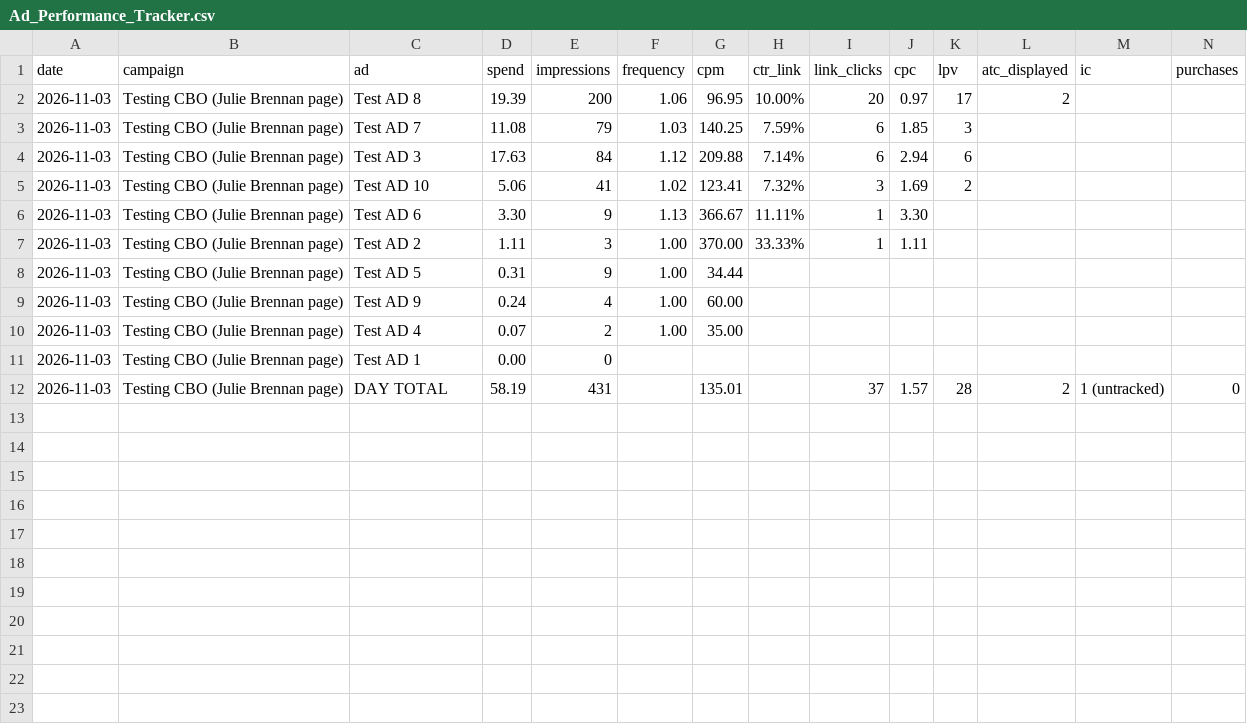
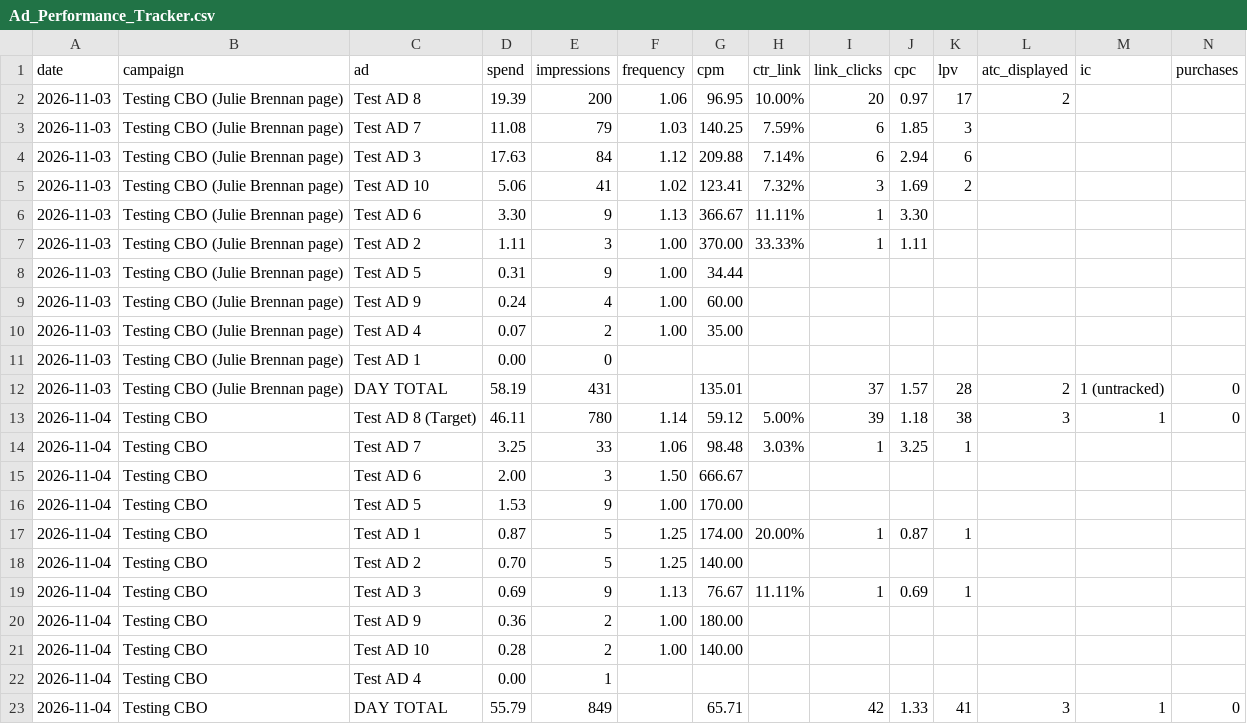
Before and after one commit to nateframe34-hub/CC-Nate, a CSV file: retro-handheld/tracking/Ad_Performance_Tracker.csv, drawn as a sheet; only a part is shown; rows hold the shown columns only; the diff names each change by its address in the sheet, - before the commit and + after, or states it on an @@ line.

```diff
--- a/retro-handheld/tracking/Ad_Performance_Tracker.csv
+++ b/retro-handheld/tracking/Ad_Performance_Tracker.csv
+row 13: 2026-11-04 | Testing CBO | Test AD 8 (Target) | 46.11 | 780 | 1.14 | 59.12 | 5.00% | 39 | 1.18 | 38 | 3 | 1 | 0
+row 14: 2026-11-04 | Testing CBO | Test AD 7 | 3.25 | 33 | 1.06 | 98.48 | 3.03% | 1 | 3.25 | 1
+row 15: 2026-11-04 | Testing CBO | Test AD 6 | 2.00 | 3 | 1.50 | 666.67
+row 16: 2026-11-04 | Testing CBO | Test AD 5 | 1.53 | 9 | 1.00 | 170.00
+row 17: 2026-11-04 | Testing CBO | Test AD 1 | 0.87 | 5 | 1.25 | 174.00 | 20.00% | 1 | 0.87 | 1
+row 18: 2026-11-04 | Testing CBO | Test AD 2 | 0.70 | 5 | 1.25 | 140.00
+row 19: 2026-11-04 | Testing CBO | Test AD 3 | 0.69 | 9 | 1.13 | 76.67 | 11.11% | 1 | 0.69 | 1
+row 20: 2026-11-04 | Testing CBO | Test AD 9 | 0.36 | 2 | 1.00 | 180.00
+row 21: 2026-11-04 | Testing CBO | Test AD 10 | 0.28 | 2 | 1.00 | 140.00
+row 22: 2026-11-04 | Testing CBO | Test AD 4 | 0.00 | 1
+row 23: 2026-11-04 | Testing CBO | DAY TOTAL | 55.79 | 849 |  | 65.71 |  | 42 | 1.33 | 41 | 3 | 1 | 0
```
Also changed, not shown: 1 other file.
